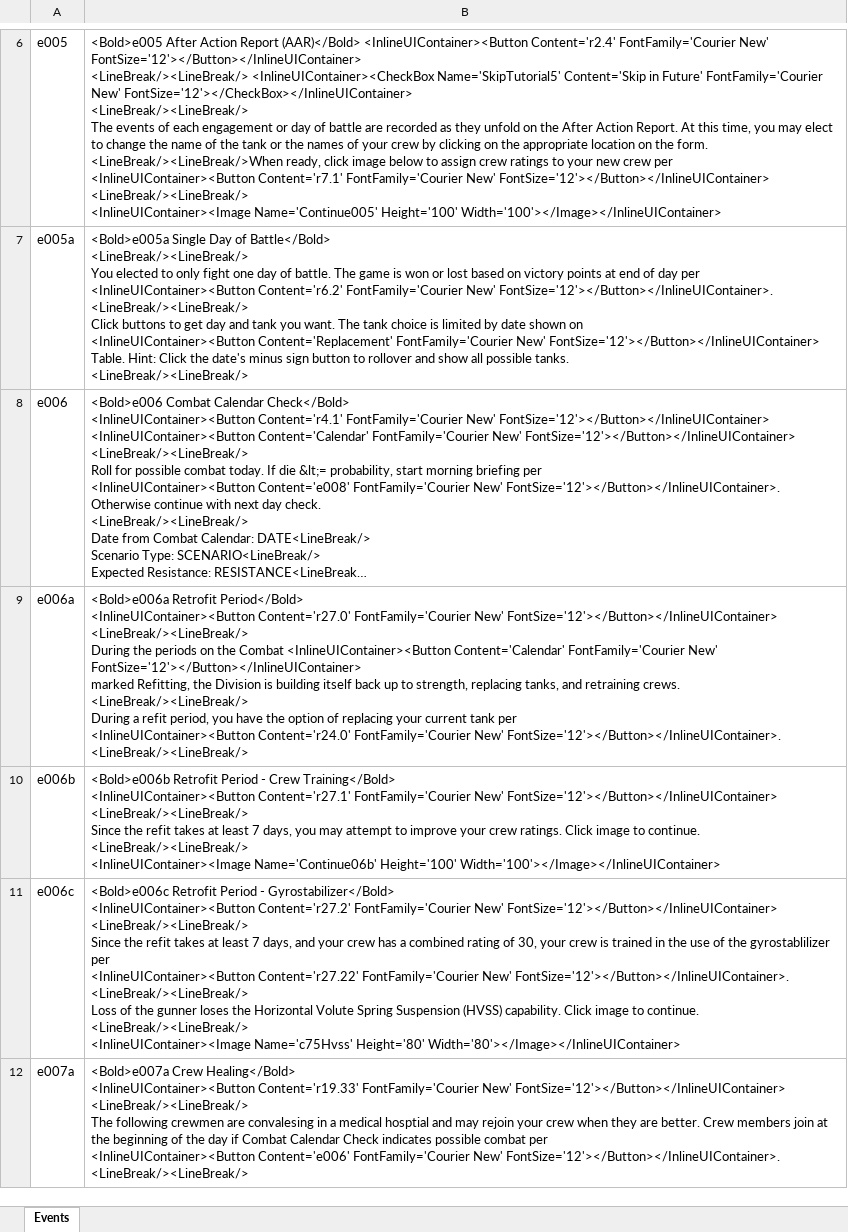
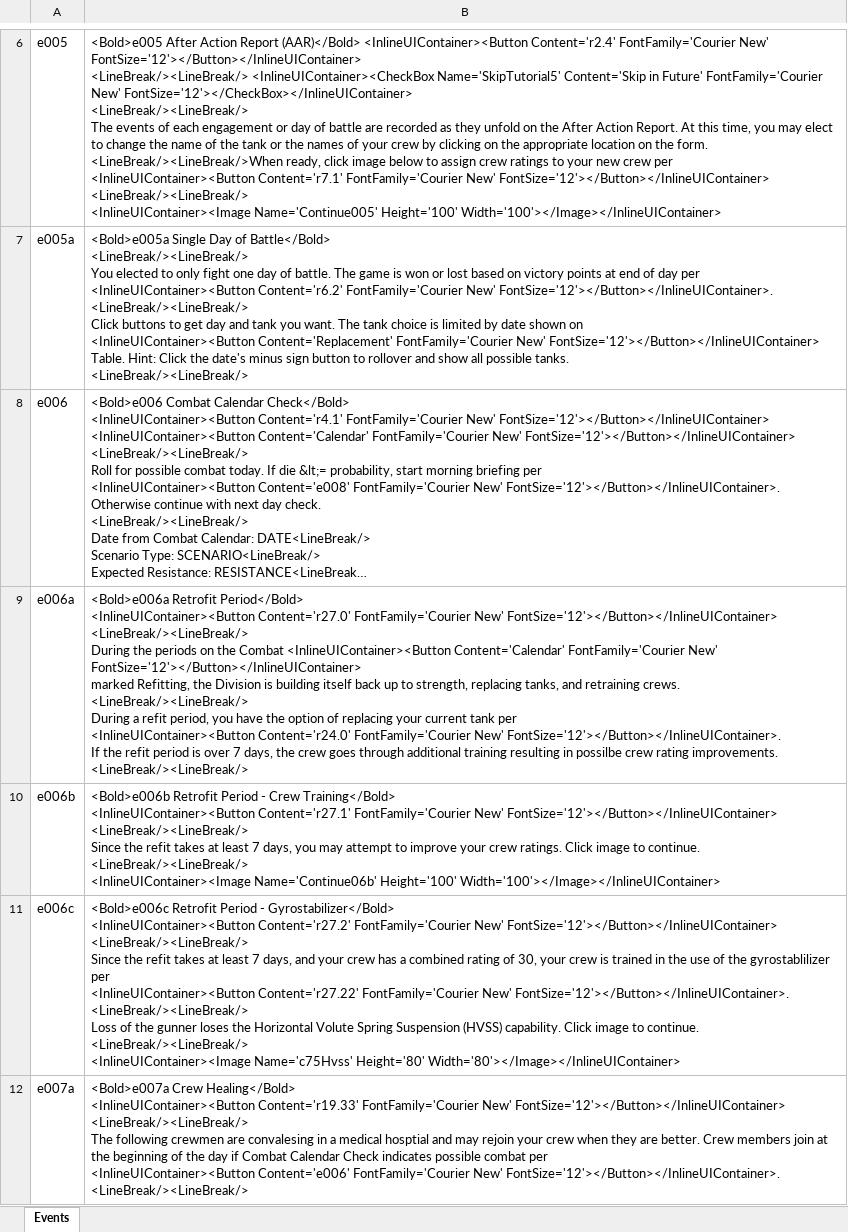
Before and after one commit to happysulla/PattonsBest, an Excel workbook: DesignDocs/Events.xlsx, sheet Events, drawn as a sheet; only a part is shown, gaps mark what is left out; long unchanged cells end in …; values as stored, in another font and other column widths than the file's, no borders; ↵ is a line break in a cell; the diff names each change by its address in the sheet, - before the commit and + after, or states it on an @@ line.

```diff
--- a/DesignDocs/Events.xlsx (sheet Events)
+++ b/DesignDocs/Events.xlsx (sheet Events)
-B9: …New' FontSize='12'></Button></InlineUIContainer>. ↵ <LineBreak/><LineBreak/>
+B9: …New' FontSize='12'></Button></InlineUIContainer>. ↵ If the refit period is over 7 days, the crew goes through additional training resulting in possilbe crew rating improvements. ↵ <LineBreak/><LineBreak/>
```
Also changed, not shown: 9 other files.
